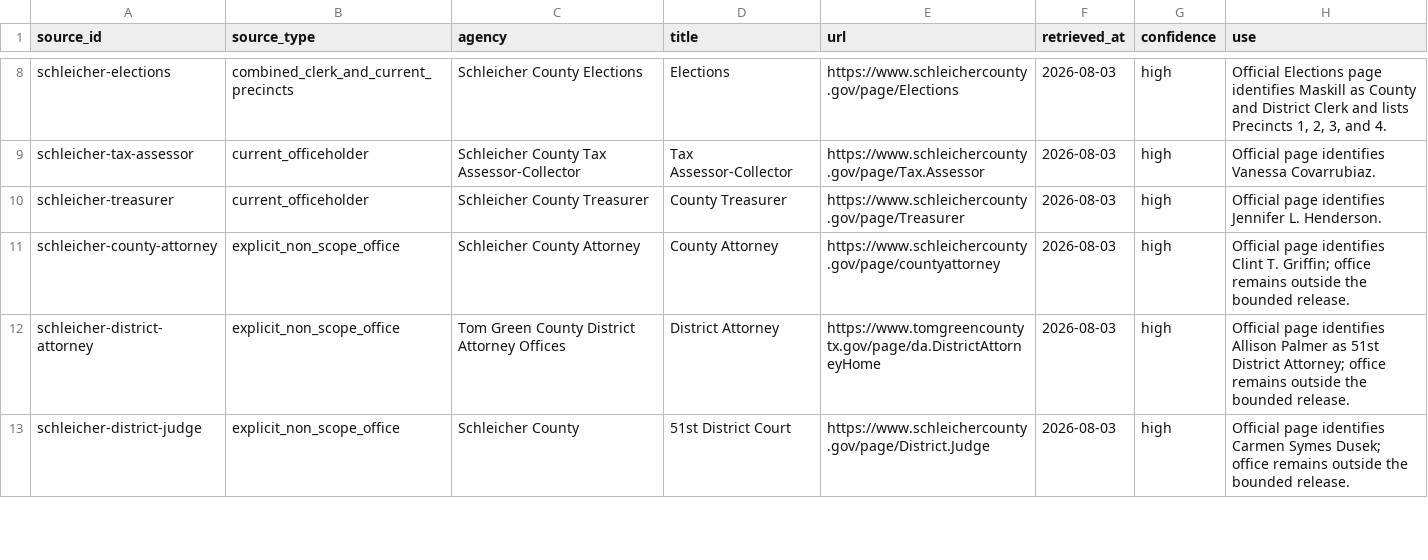
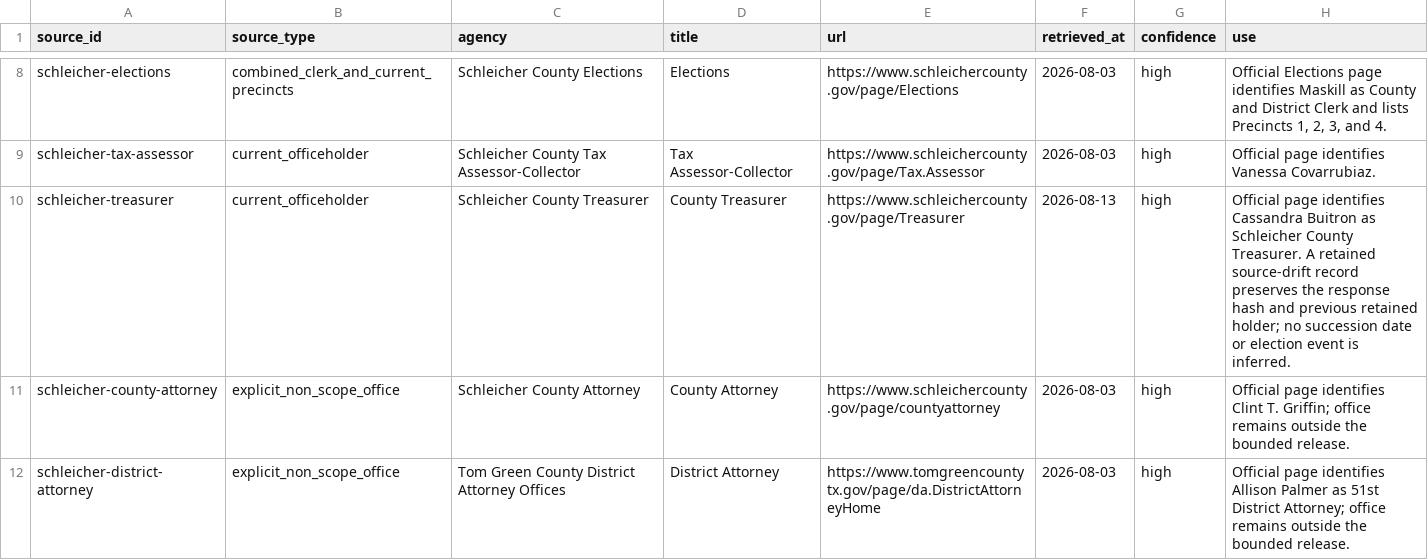
Before and after one commit to MightyLoud/Civic-Cartography, a CSV file: data/raw/schleicher-county/source-manifest.csv, drawn as a sheet; only a part is shown, gaps mark what is left out; the shorter side is filled out with more unchanged rows.

Commit message:
Rebuild Schleicher Treasurer source-drift repair on current main

```diff
--- a/data/raw/schleicher-county/source-manifest.csv
+++ b/data/raw/schleicher-county/source-manifest.csv
@@ -9,3 +9,3 @@ schleicher-elections,combined_clerk_and_current_precincts,Schleicher County Elec
 schleicher-tax-assessor,current_officeholder,Schleicher County Tax Assessor-Collector,Tax Assessor-Collector,https://www.schleichercounty.gov/page/Tax.Assessor,2026-08-03,high,Official page identifies Vanessa Covarrubiaz.
-schleicher-treasurer,current_officeholder,Schleicher County Treasurer,County Treasurer,https://www.schleichercounty.gov/page/Treasurer,2026-08-03,high,Official page identifies Jennifer L. Henderson.
+schleicher-treasurer,current_officeholder,Schleicher County Treasurer,County Treasurer,https://www.schleichercounty.gov/page/Treasurer,2026-08-13,high,"Official page identifies Cassandra Buitron as Schleicher County Treasurer. A retained source-drift record preserves the response hash and previous retained holder; no succession date or election event is inferred."
 schleicher-county-attorney,explicit_non_scope_office,Schleicher County Attorney,County Attorney,https://www.schleichercounty.gov/page/countyattorney,2026-08-03,high,Official page identifies Clint T. Griffin; office remains outside the bounded release.
```
Also changed, not shown: data/raw/schleicher-county/current-elected-offices.csv, 7 other files.
